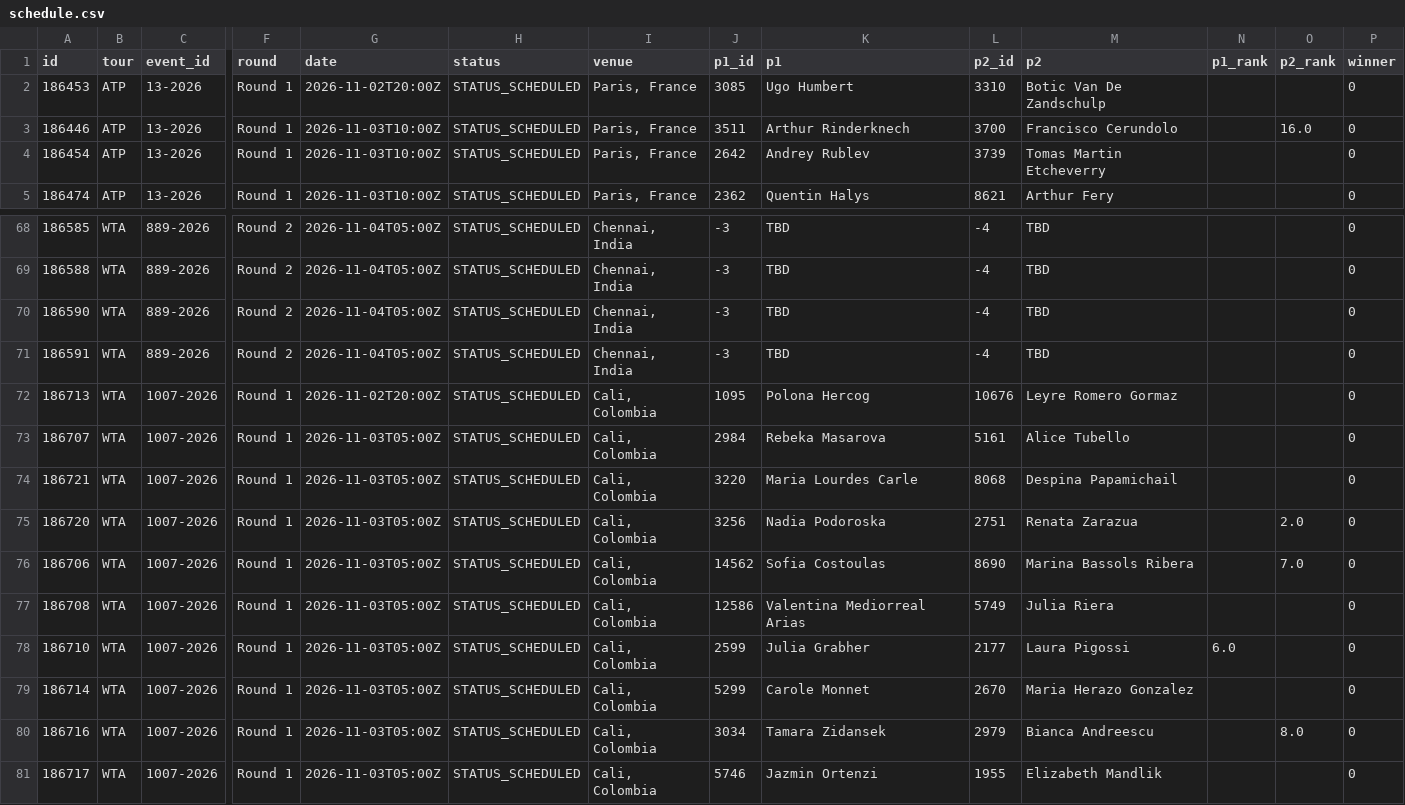
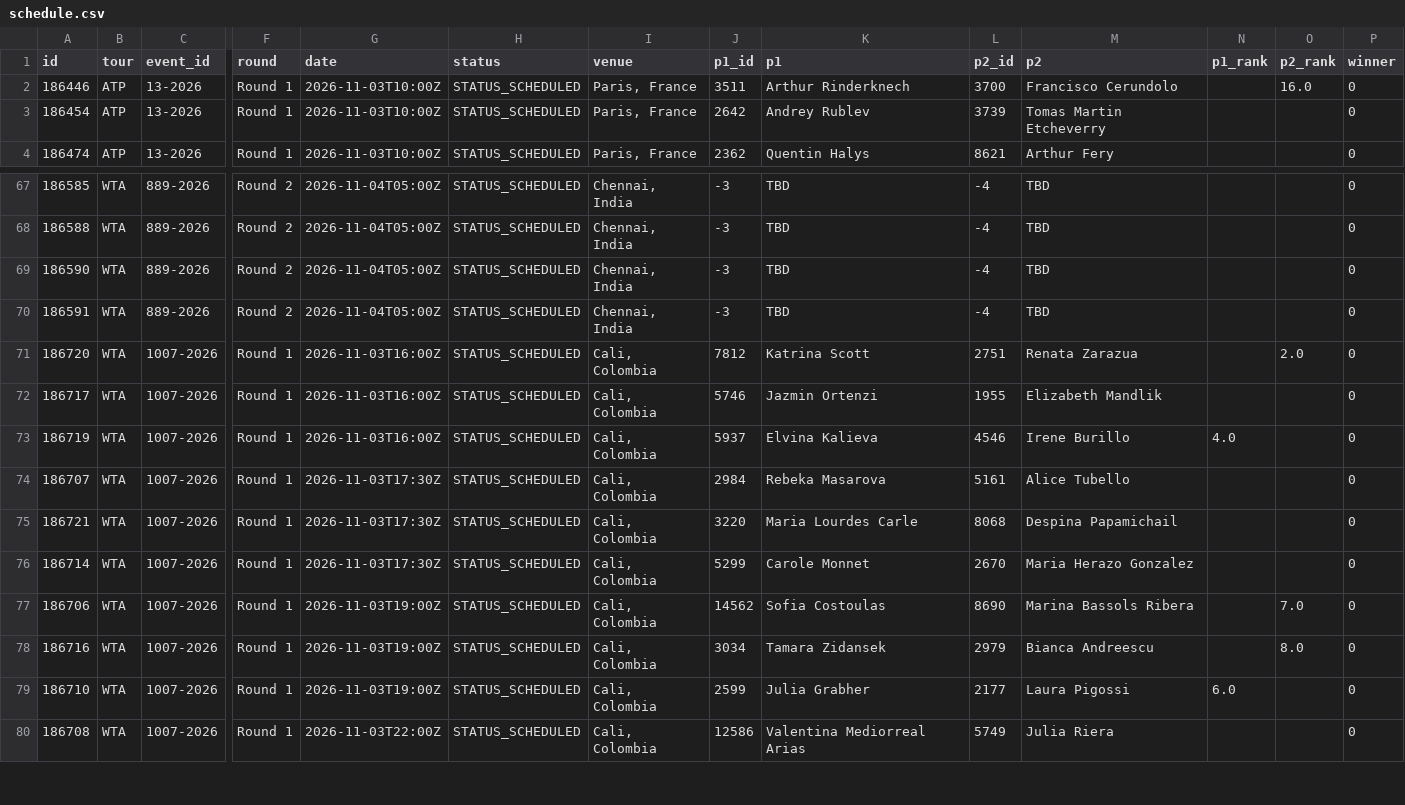
Before and after one commit to tessoncharles-sys/paris-data, a CSV file: data/raw/tennis/schedule.csv, drawn as a sheet; only a part is shown, gaps mark what is left out; removed rows and columns are numbered as before the commit, all else as after; rows hold the shown columns only; the diff covers the shown part only; the diff names each change by its address in the sheet, - before the commit and + after, or states it on an @@ line.

```diff
--- a/data/raw/tennis/schedule.csv
+++ b/data/raw/tennis/schedule.csv
-row 2: 186453 | ATP | 13-2026 | Round 1 | 2026-11-02T20:00Z | STATUS_SCHEDULED | Paris, France | 3085 | Ugo Humbert | 3310 | Botic Van De Zandschulp |  |  | 0
+row 71: 186720 | WTA | 1007-2026 | Round 1 | 2026-11-03T16:00Z | STATUS_SCHEDULED | Cali, Colombia | 7812 | Katrina Scott | 2751 | Renata Zarazua |  | 2.0 | 0
-A72 (id): 186713
+A72 (id): 186717
-G72 (date): 2026-11-02T20:00Z
+G72 (date): 2026-11-03T16:00Z
-J72 (p1_id): 1095
+J72 (p1_id): 5746
-K72 (p1): Polona Hercog
+K72 (p1): Jazmin Ortenzi
-L72 (p2_id): 10676
+L72 (p2_id): 1955
-M72 (p2): Leyre Romero Gormaz
+M72 (p2): Elizabeth Mandlik
+row 73: 186719 | WTA | 1007-2026 | Round 1 | 2026-11-03T16:00Z | STATUS_SCHEDULED | Cali, Colombia | 5937 | Elvina Kalieva | 4546 | Irene Burillo | 4.0 |  | 0
-G74:G76 (date): 2026-11-03T05:00Z
+G74:G76 (date): 2026-11-03T17:30Z
-A76 (id): 186720
+A76 (id): 186714
-J76 (p1_id): 3256
+J76 (p1_id): 5299
-K76 (p1): Nadia Podoroska
+K76 (p1): Carole Monnet
-L76 (p2_id): 2751
+L76 (p2_id): 2670
-M76 (p2): Renata Zarazua
+M76 (p2): Maria Herazo Gonzalez
-O76 (p2_rank): 2.0
+O76 (p2_rank): (empty)
-G77:G79 (date): 2026-11-03T05:00Z
+G77:G79 (date): 2026-11-03T19:00Z
-A78 (id): 186708
+A78 (id): 186716
-J78 (p1_id): 12586
+J78 (p1_id): 3034
-K78 (p1): Valentina Mediorreal Arias
+K78 (p1): Tamara Zidansek
-L78 (p2_id): 5749
+L78 (p2_id): 2979
-M78 (p2): Julia Riera
+M78 (p2): Bianca Andreescu
-O78 (p2_rank): (empty)
+O78 (p2_rank): 8.0
-A80 (id): 186714
+A80 (id): 186708
-G80 (date): 2026-11-03T05:00Z
+G80 (date): 2026-11-03T22:00Z
-J80 (p1_id): 5299
+J80 (p1_id): 12586
-K80 (p1): Carole Monnet
+K80 (p1): Valentina Mediorreal Arias
-L80 (p2_id): 2670
+L80 (p2_id): 5749
-M80 (p2): Maria Herazo Gonzalez
+M80 (p2): Julia Riera
-row 80: 186716 | WTA | 1007-2026 | Round 1 | 2026-11-03T05:00Z | STATUS_SCHEDULED | Cali, Colombia | 3034 | Tamara Zidansek | 2979 | Bianca Andreescu |  | 8.0 | 0
-row 81: 186717 | WTA | 1007-2026 | Round 1 | 2026-11-03T05:00Z | STATUS_SCHEDULED | Cali, Colombia | 5746 | Jazmin Ortenzi | 1955 | Elizabeth Mandlik |  |  | 0
```
Also changed, not shown: 1 removed row, 1 moved row and 17 edited cells elsewhere in this file, data/dashboard_foot.csv, data/raw/handball/results.csv, 15 other files.
